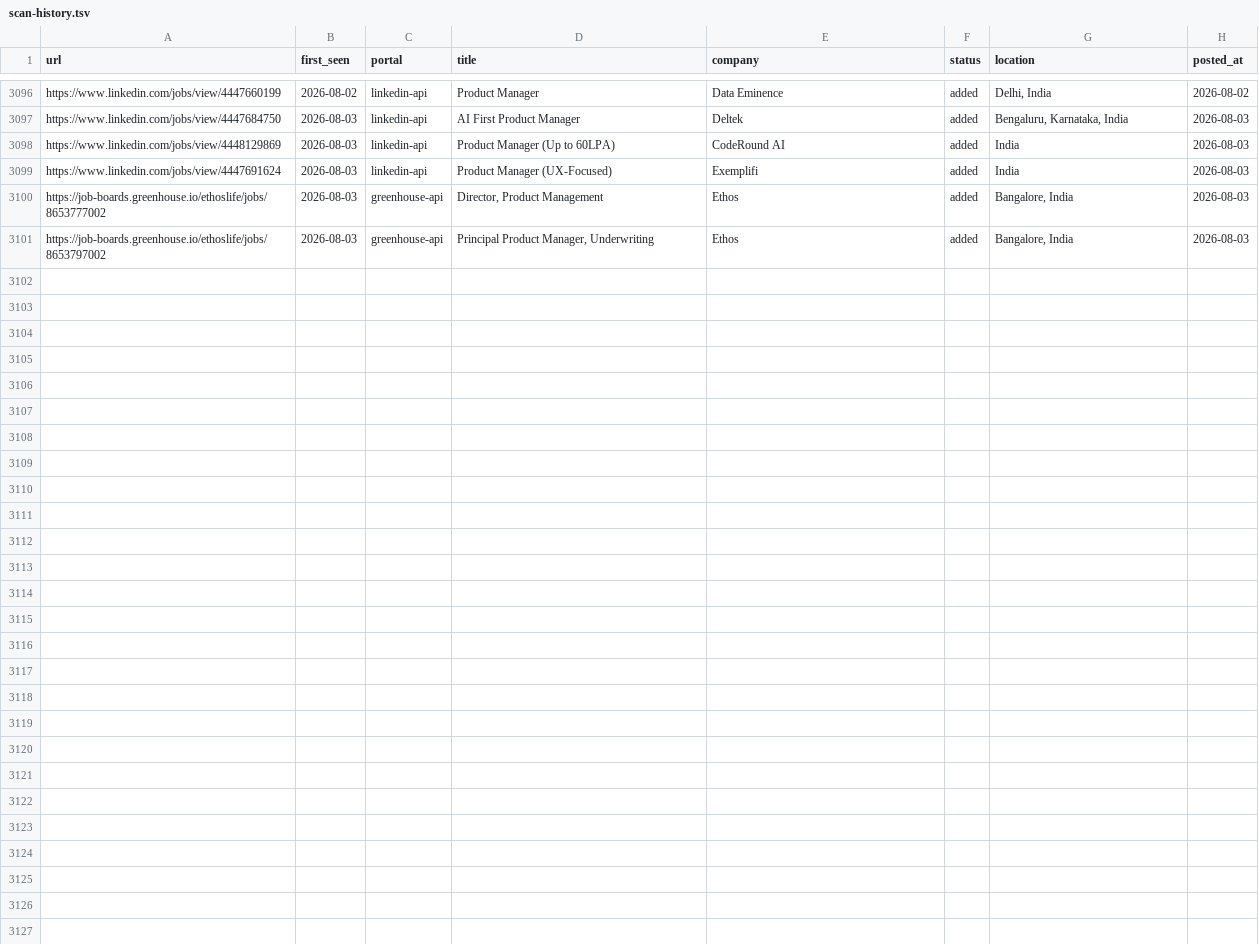
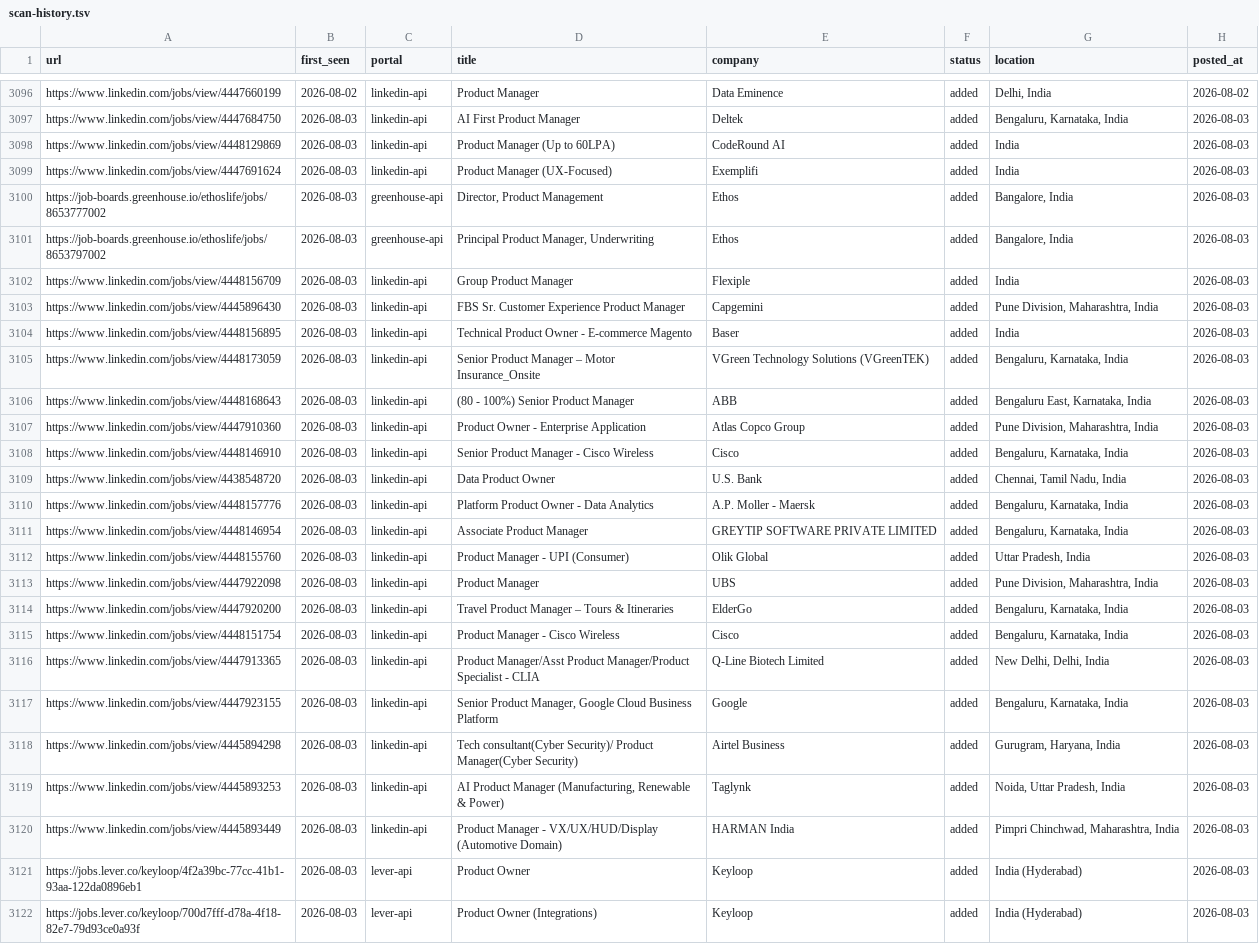
Before and after one commit to Meher1712/career-ops, a TSV file: data/scan-history.tsv, drawn as a sheet; only a part is shown, gaps mark what is left out; the diff names each change by its address in the sheet, - before the commit and + after, or states it on an @@ line.

Commit message:
scan: 2026-08-03 — 21 new jobs

```diff
--- a/data/scan-history.tsv
+++ b/data/scan-history.tsv
+row 3102: https://www.linkedin.com/jobs/view/4448156709 | 2026-08-03 | linkedin-api | Group Product Manager | Flexiple | added | India | 2026-08-03
+row 3103: https://www.linkedin.com/jobs/view/4445896430 | 2026-08-03 | linkedin-api | FBS Sr. Customer Experience Product Manager | Capgemini | added | Pune Division, Maharashtra, India | 2026-08-03
+row 3104: https://www.linkedin.com/jobs/view/4448156895 | 2026-08-03 | linkedin-api | Technical Product Owner - E-commerce Magento | Baser | added | India | 2026-08-03
+row 3105: https://www.linkedin.com/jobs/view/4448173059 | 2026-08-03 | linkedin-api | Senior Product Manager – Motor Insurance_Onsite | VGreen Technology Solutions (VGreenTEK) | added | Bengaluru, Karnataka, India | 2026-08-03
+row 3106: https://www.linkedin.com/jobs/view/4448168643 | 2026-08-03 | linkedin-api | (80 - 100%) Senior Product Manager | ABB | added | Bengaluru East, Karnataka, India | 2026-08-03
+row 3107: https://www.linkedin.com/jobs/view/4447910360 | 2026-08-03 | linkedin-api | Product Owner - Enterprise Application | Atlas Copco Group | added | Pune Division, Maharashtra, India | 2026-08-03
+row 3108: https://www.linkedin.com/jobs/view/4448146910 | 2026-08-03 | linkedin-api | Senior Product Manager - Cisco Wireless | Cisco | added | Bengaluru, Karnataka, India | 2026-08-03
+row 3109: https://www.linkedin.com/jobs/view/4438548720 | 2026-08-03 | linkedin-api | Data Product Owner | U.S. Bank | added | Chennai, Tamil Nadu, India | 2026-08-03
+row 3110: https://www.linkedin.com/jobs/view/4448157776 | 2026-08-03 | linkedin-api | Platform Product Owner - Data Analytics | A.P. Moller - Maersk | added | Bengaluru, Karnataka, India | 2026-08-03
+row 3111: https://www.linkedin.com/jobs/view/4448146954 | 2026-08-03 | linkedin-api | Associate Product Manager | GREYTIP SOFTWARE PRIVATE LIMITED | added | Bengaluru, Karnataka, India | 2026-08-03
+row 3112: https://www.linkedin.com/jobs/view/4448155760 | 2026-08-03 | linkedin-api | Product Manager - UPI (Consumer) | Olik Global | added | Uttar Pradesh, India | 2026-08-03
+row 3113: https://www.linkedin.com/jobs/view/4447922098 | 2026-08-03 | linkedin-api | Product Manager | UBS | added | Pune Division, Maharashtra, India | 2026-08-03
+row 3114: https://www.linkedin.com/jobs/view/4447920200 | 2026-08-03 | linkedin-api | Travel Product Manager – Tours & Itineraries | ElderGo | added | Bengaluru, Karnataka, India | 2026-08-03
+row 3115: https://www.linkedin.com/jobs/view/4448151754 | 2026-08-03 | linkedin-api | Product Manager - Cisco Wireless | Cisco | added | Bengaluru, Karnataka, India | 2026-08-03
+row 3116: https://www.linkedin.com/jobs/view/4447913365 | 2026-08-03 | linkedin-api | Product Manager/Asst Product Manager/Product Specialist - CLIA | Q-Line Biotech Limited | added | New Delhi, Delhi, India | 2026-08-03
+row 3117: https://www.linkedin.com/jobs/view/4447923155 | 2026-08-03 | linkedin-api | Senior Product Manager, Google Cloud Business Platform | Google | added | Bengaluru, Karnataka, India | 2026-08-03
+row 3118: https://www.linkedin.com/jobs/view/4445894298 | 2026-08-03 | linkedin-api | Tech consultant(Cyber Security)/ Product Manager(Cyber Security) | Airtel Business | added | Gurugram, Haryana, India | 2026-08-03
+row 3119: https://www.linkedin.com/jobs/view/4445893253 | 2026-08-03 | linkedin-api | AI Product Manager (Manufacturing, Renewable & Power) | Taglynk | added | Noida, Uttar Pradesh, India | 2026-08-03
+row 3120: https://www.linkedin.com/jobs/view/4445893449 | 2026-08-03 | linkedin-api | Product Manager - VX/UX/HUD/Display (Automotive Domain) | HARMAN India | added | Pimpri Chinchwad, Maharashtra, India | 2026-08-03
+row 3121: https://jobs.lever.co/keyloop/4f2a39bc-77cc-41b1-93aa-122da0896eb1 | 2026-08-03 | lever-api | Product Owner | Keyloop | added | India (Hyderabad) | 2026-08-03
+row 3122: https://jobs.lever.co/keyloop/700d7fff-d78a-4f18-82e7-79d93ce0a93f | 2026-08-03 | lever-api | Product Owner (Integrations) | Keyloop | added | India (Hyderabad) | 2026-08-03
```
Also changed, not shown: 1 other file.
